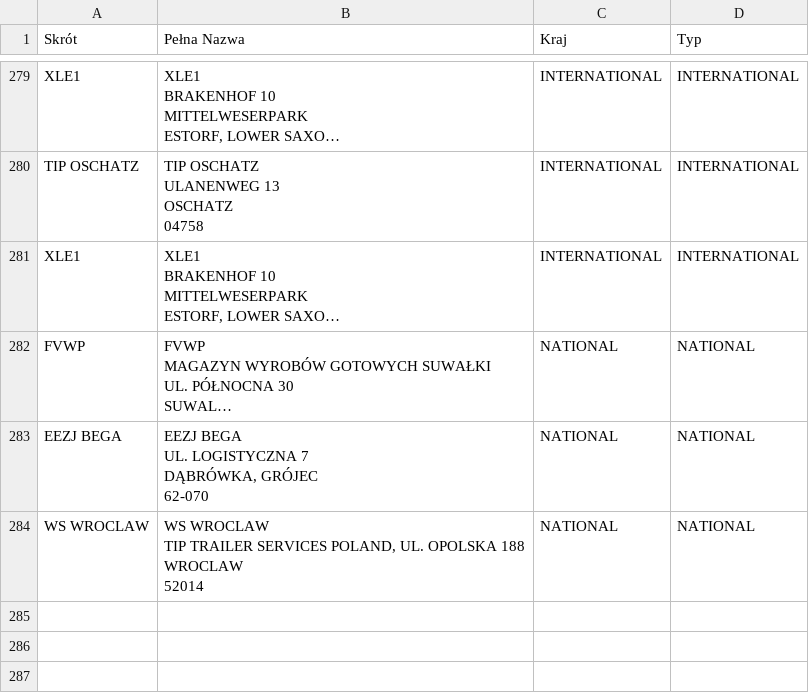
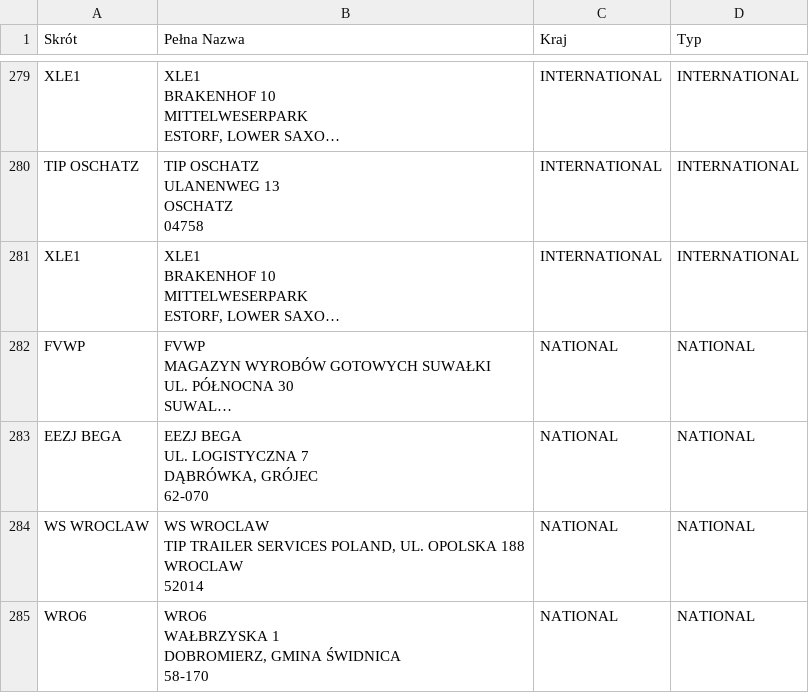
Before and after one commit to s-pro-v/kierunki, a CSV file: ListaKierunkow.csv, drawn as a sheet; only a part is shown, gaps mark what is left out; long unchanged cells end in …; ↵ is a line break in a cell; the diff names each change by its address in the sheet, - before the commit and + after, or states it on an @@ line.

Commit message:
Update ListaKierunkow.csv

```diff
--- a/ListaKierunkow.csv
+++ b/ListaKierunkow.csv
+row 285: WRO6 | WRO6 ↵ WAŁBRZYSKA 1 ↵ DOBROMIERZ, GMINA ŚWIDNICA ↵ 58-170 | NATIONAL | NATIONAL
```
